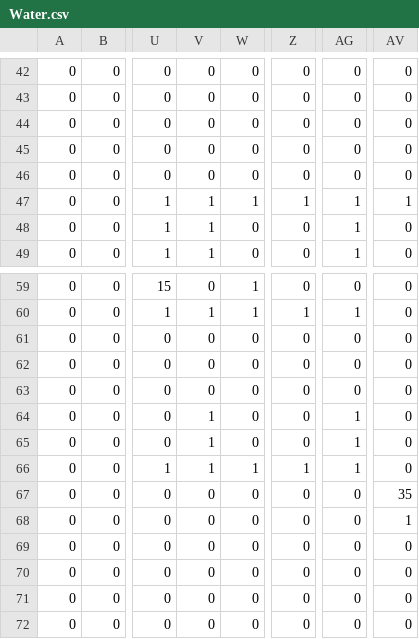
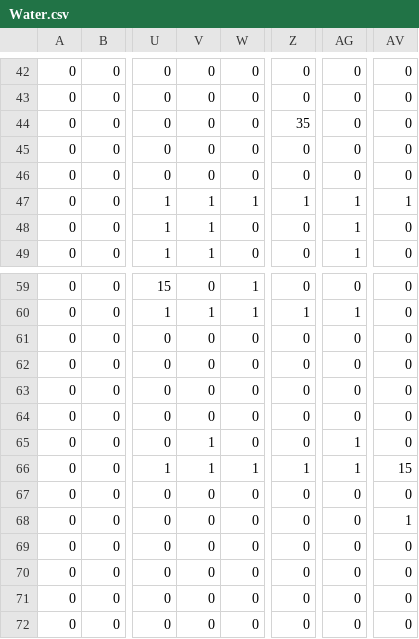
Before and after one commit to TemplarDon/SP3, a CSV file: Base/Image/Maps/Water.csv, drawn as a sheet; only a part is shown, gaps mark what is left out; the diff names each change by its address in the sheet, - before the commit and + after, or states it on an @@ line.

Commit message:
Some water boss/ level changes, the projectile glitch is fixed

```diff
--- a/Base/Image/Maps/Water.csv
+++ b/Base/Image/Maps/Water.csv
-Z44: 0
+Z44: 35
-V64: 1
+V64: 0
-AG64: 1
+AG64: 0
-AV66: 0
+AV66: 15
-AV67: 35
+AV67: 0
```
Also changed, not shown: Base/Image/Maps/Water_Boss.csv, 8 other files.
